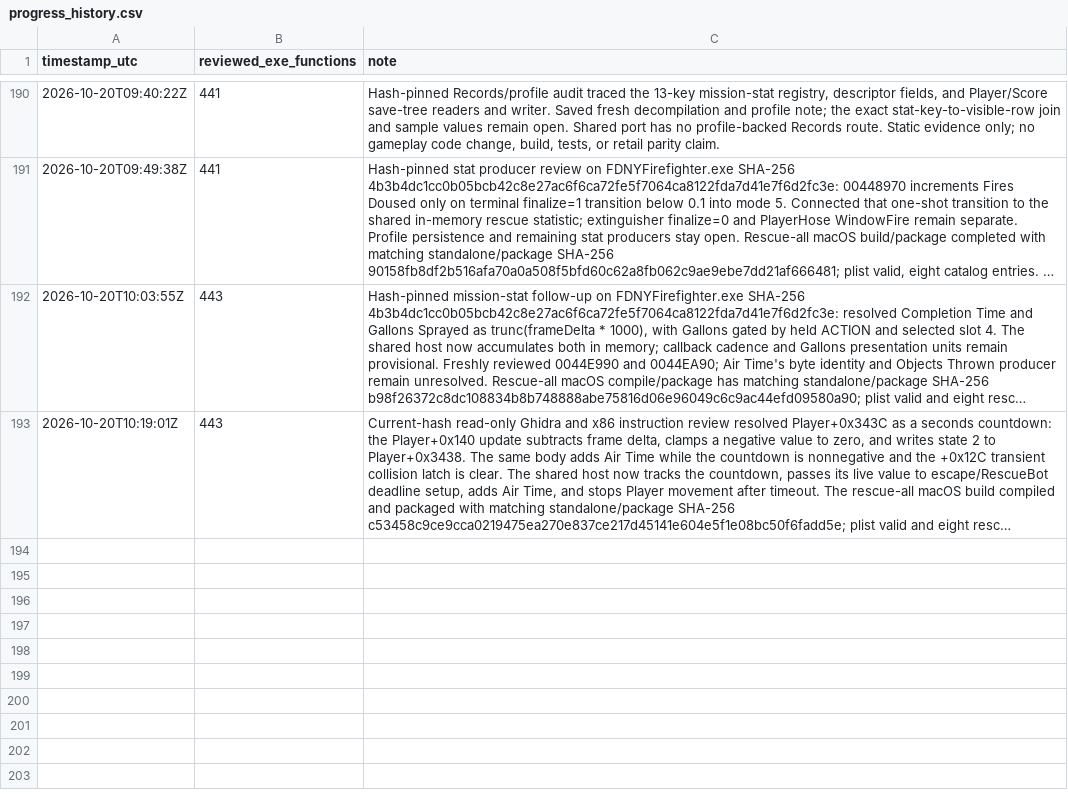
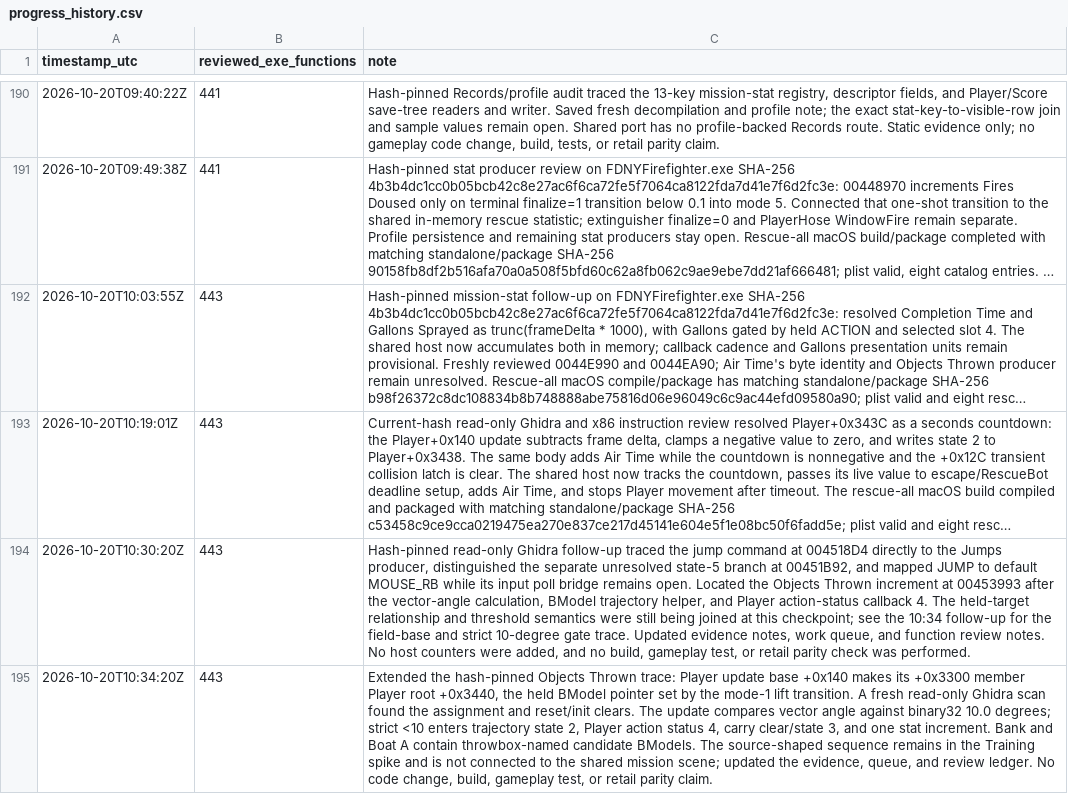
Before and after one commit to JacobPilawa/fdny-maps, a CSV file: decomp_revised/tracker/progress_history.csv, drawn as a sheet; only a part is shown, gaps mark what is left out; long unchanged cells end in …; the diff names each change by its address in the sheet, - before the commit and + after, or states it on an @@ line.

Commit message:
Trace held-object throw and jump stats

```diff
--- a/decomp_revised/tracker/progress_history.csv
+++ b/decomp_revised/tracker/progress_history.csv
+row 194: 2026-10-20T10:30:20Z | 443 | Hash-pinned read-only Ghidra follow-up traced the jump command at 004518D4 directly to the Jumps producer, distinguished the separate unresolved state-5 branch at 00451B92, and mapped JUMP to default MOUSE_RB while its input poll bridge remains open. Located the Objects Thrown increment at 00453993 after the vector-angle calculation, BModel trajectory helper, and Player action-status callback 4. The held-target relationship and threshold semantics were still being joined at this checkpoint; see the 10:34 follow-up for the field-base and strict 10-degree gate trace. Updated evidence notes, work queue, and function review notes. No host counters were added, and no build, gameplay test, or retail parity check was performed.
+row 195: 2026-10-20T10:34:20Z | 443 | Extended the hash-pinned Objects Thrown trace: Player update base +0x140 makes its +0x3300 member Player root +0x3440, the held BModel pointer set by the mode-1 lift transition. A fresh read-only Ghidra scan found the assignment and reset/init clears. The update compares vector angle against binary32 10.0 degrees; strict <10 enters trajectory state 2, Player action status 4, carry clear/state 3, and one stat increment. Bank and Boat A contain throwbox-named candidate BModels. The source-shaped sequence remains in the Training spike and is not connected to the shared mission scene; updated the evidence, queue, and review ledger. No code change, build, gameplay test, or retail parity claim.
```
Also changed, not shown: decomp_revised/tracker/function_reviews.csv, 5 other files.
